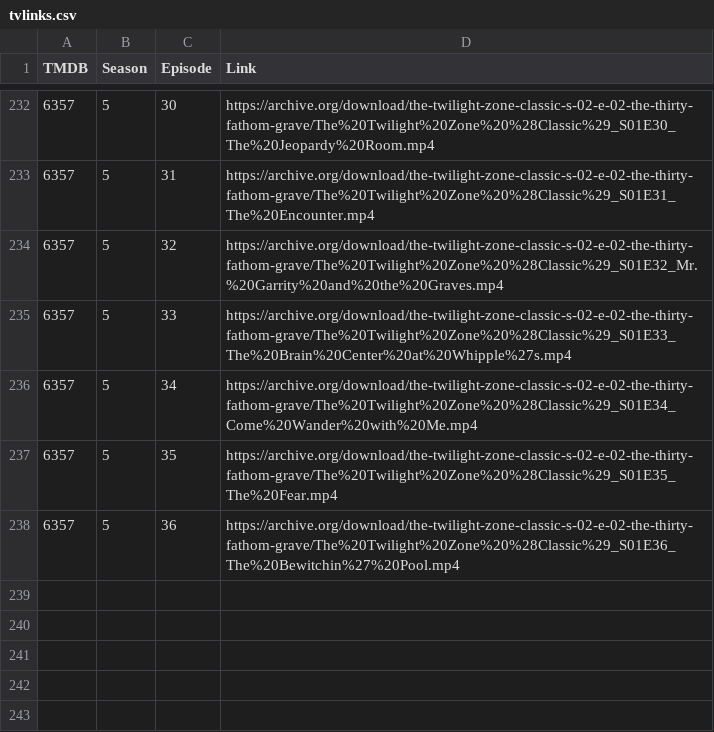
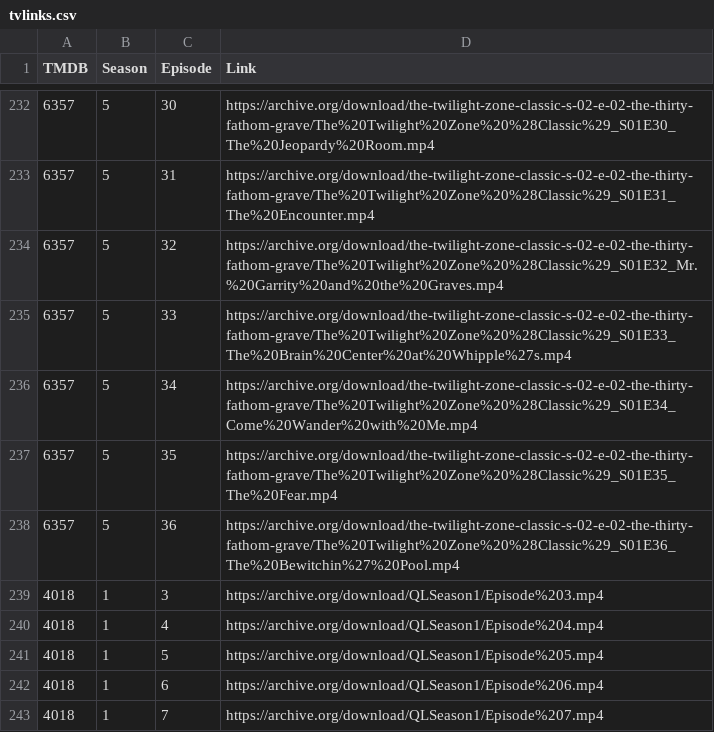
Before and after one commit to alfredawakeford/AlfredsEpicMovieApp, a CSV file: tvlinks.csv, drawn as a sheet; only a part is shown, gaps mark what is left out; the diff names each change by its address in the sheet, - before the commit and + after, or states it on an @@ line.

Commit message:
Update tvlinks.csv

```diff
--- a/tvlinks.csv
+++ b/tvlinks.csv
+row 239: 4018 | 1 | 3 | https://archive.org/download/QLSeason1/Episode%203.mp4
+row 240: 4018 | 1 | 4 | https://archive.org/download/QLSeason1/Episode%204.mp4
+row 241: 4018 | 1 | 5 | https://archive.org/download/QLSeason1/Episode%205.mp4
+row 242: 4018 | 1 | 6 | https://archive.org/download/QLSeason1/Episode%206.mp4
+row 243: 4018 | 1 | 7 | https://archive.org/download/QLSeason1/Episode%207.mp4
```
